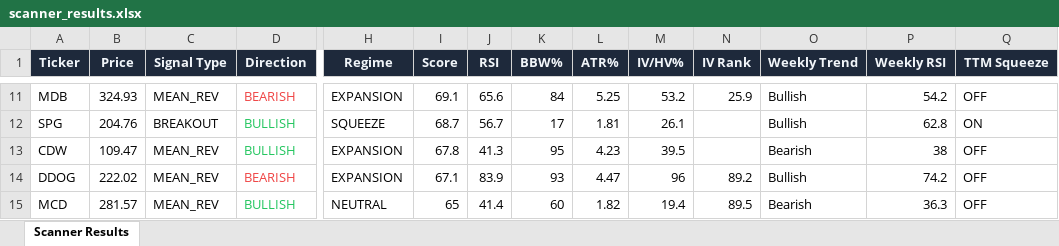
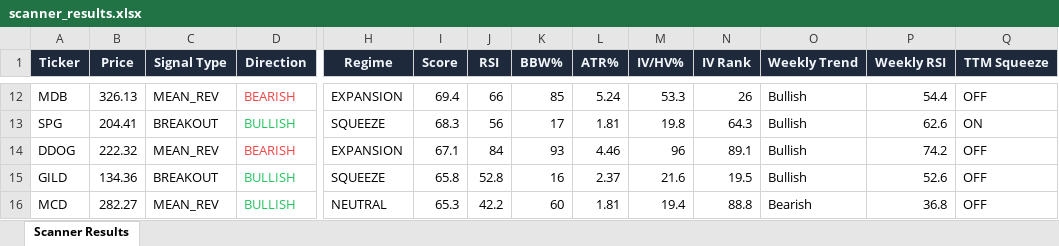
Before and after one commit to 6000rr4n/BM-screener, an Excel workbook: output/scanner_results.xlsx, sheet Scanner Results, drawn as a sheet; only a part is shown, gaps mark what is left out; values as stored, in another font and other column widths than the file's, no borders; removed rows and columns are numbered as before the commit, all else as after; rows hold the shown columns only; the diff covers the shown part only; the diff names each change by its address in the sheet, - before the commit and + after, or states it on an @@ line.

```diff
--- a/output/scanner_results.xlsx (sheet Scanner Results)
+++ b/output/scanner_results.xlsx (sheet Scanner Results)
-B12 (Price): 324.93
+B12 (Price): 326.13
-I12 (Score): 69.1
+I12 (Score): 69.4
-J12 (RSI): 65.6
+J12 (RSI): 66
-K12 (BBW%): 84
+K12 (BBW%): 85
-L12 (ATR%): 5.25
+L12 (ATR%): 5.24
-M12 (IV/HV%): 53.2
+M12 (IV/HV%): 53.3
-N12 (IV Rank): 25.9
+N12 (IV Rank): 26
-P12 (Weekly RSI): 54.2
+P12 (Weekly RSI): 54.4
-B13 (Price): 204.76
+B13 (Price): 204.41
-I13 (Score): 68.7
+I13 (Score): 68.3
-J13 (RSI): 56.7
+J13 (RSI): 56
-M13 (IV/HV%): 26.1
+M13 (IV/HV%): 19.8
-N13 (IV Rank): (empty)
+N13 (IV Rank): 64.3
-P13 (Weekly RSI): 62.8
+P13 (Weekly RSI): 62.6
-row 13: CDW | 109.47 | MEAN_REV | BULLISH | EXPANSION | 67.8 | 41.3 | 95 | 4.23 | 39.5 |  | Bearish | 38 | OFF
-B14 (Price): 222.02
+B14 (Price): 222.32
-J14 (RSI): 83.9
+J14 (RSI): 84
-L14 (ATR%): 4.47
+L14 (ATR%): 4.46
-N14 (IV Rank): 89.2
+N14 (IV Rank): 89.1
+row 15: GILD | 134.36 | BREAKOUT | BULLISH | SQUEEZE | 65.8 | 52.8 | 16 | 2.37 | 21.6 | 19.5 | Bullish | 52.6 | OFF
-B16 (Price): 281.57
+B16 (Price): 282.27
-I16 (Score): 65
+I16 (Score): 65.3
-J16 (RSI): 41.4
+J16 (RSI): 42.2
-L16 (ATR%): 1.82
+L16 (ATR%): 1.81
-N16 (IV Rank): 89.5
+N16 (IV Rank): 88.8
-P16 (Weekly RSI): 36.3
+P16 (Weekly RSI): 36.8
```
Also changed, not shown: 3 added rows, 2 removed rows and 111 edited cells elsewhere in this sheet, 1 other file.
